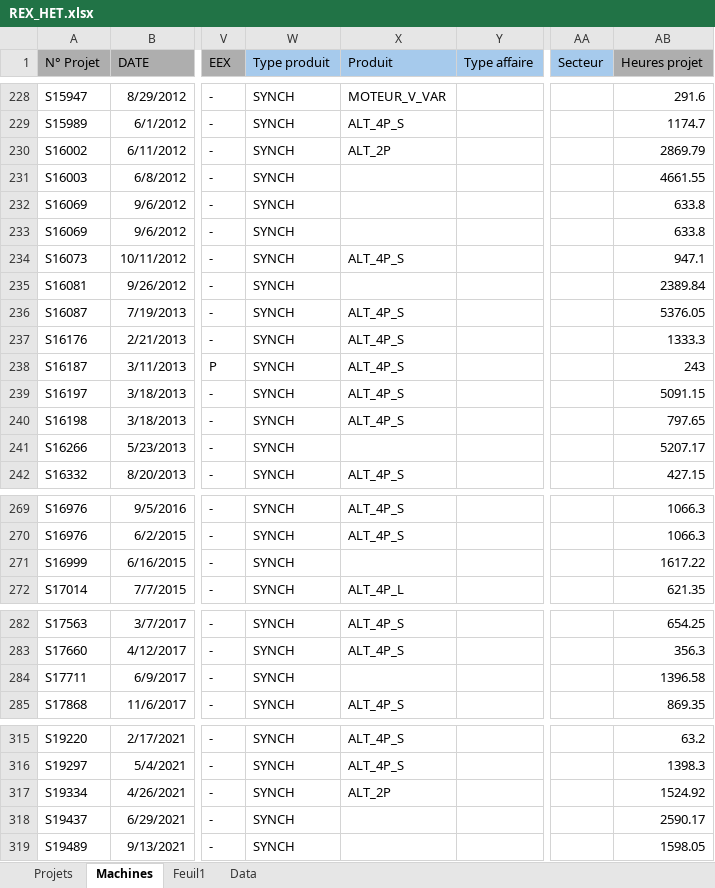
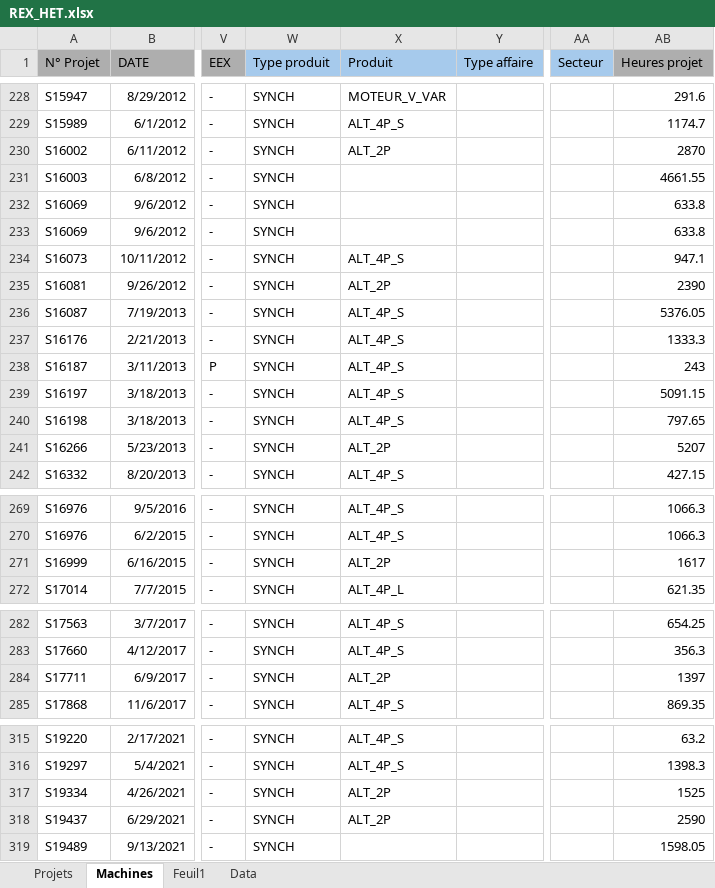
Before and after one commit to Rimaghagwigwi/BudgetHET, an Excel workbook: data/REX_HET.xlsx, sheet Machines, drawn as a sheet; only a part is shown, gaps mark what is left out; values as stored, in another font and other column widths than the file's, no borders; the diff covers the shown part only; the diff names each change by its address in the sheet, - before the commit and + after, or states it on an @@ line.

```diff
--- a/data/REX_HET.xlsx (sheet Machines)
+++ b/data/REX_HET.xlsx (sheet Machines)
-AB230 (Heures projet): 2869.79
+AB230 (Heures projet): 2870
-X235 (Produit): (empty)
+X235 (Produit): ALT_2P
-AB235 (Heures projet): 2389.84
+AB235 (Heures projet): 2390
-X241 (Produit): (empty)
+X241 (Produit): ALT_2P
-AB241 (Heures projet): 5207.17
+AB241 (Heures projet): 5207
-X271 (Produit): (empty)
+X271 (Produit): ALT_2P
-AB271 (Heures projet): 1617.22
+AB271 (Heures projet): 1617
-X284 (Produit): (empty)
+X284 (Produit): ALT_2P
-AB284 (Heures projet): 1396.58
+AB284 (Heures projet): 1397
-AB317 (Heures projet): 1524.92
+AB317 (Heures projet): 1525
-X318 (Produit): (empty)
+X318 (Produit): ALT_2P
-AB318 (Heures projet): 2590.17
+AB318 (Heures projet): 2590
```
Also changed, not shown: 18 edited cells elsewhere in this sheet, sheet Feuil1, sheet Projets, 4 other files.
